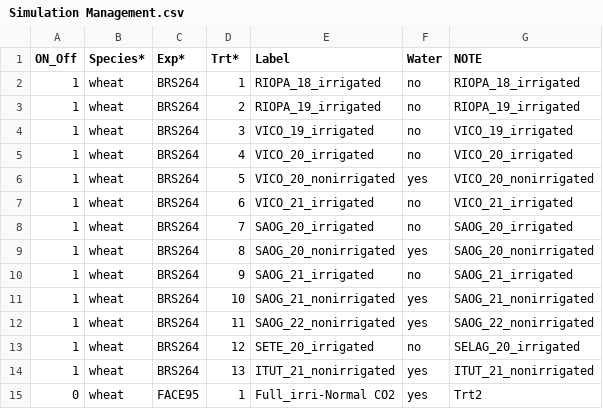
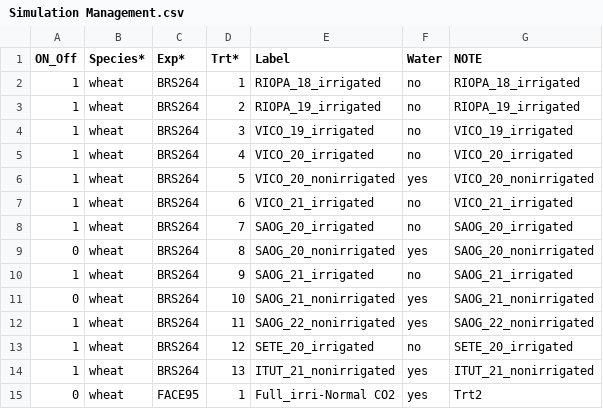
Before and after one commit to pwolper/SIMPLE-project, a CSV file: SIMPLE/Input/Simulation Management.csv, drawn as a sheet; only a part is shown.

```diff
--- a/SIMPLE/Input/Simulation Management.csv
+++ b/SIMPLE/Input/Simulation Management.csv
@@ -8,7 +8,7 @@ ON_Off;Species*;Exp*;Trt*;Label;Water;NOTE
 1;wheat;BRS264;7;SAOG_20_irrigated;no;SAOG_20_irrigated
-1;wheat;BRS264;8;SAOG_20_nonirrigated;yes;SAOG_20_nonirrigated
+0;wheat;BRS264;8;SAOG_20_nonirrigated;yes;SAOG_20_nonirrigated
 1;wheat;BRS264;9;SAOG_21_irrigated;no;SAOG_21_irrigated
-1;wheat;BRS264;10;SAOG_21_nonirrigated;yes;SAOG_21_nonirrigated
+0;wheat;BRS264;10;SAOG_21_nonirrigated;yes;SAOG_21_nonirrigated
 1;wheat;BRS264;11;SAOG_22_nonirrigated;yes;SAOG_22_nonirrigated
-1;wheat;BRS264;12;SETE_20_irrigated;no;SELAG_20_irrigated
+1;wheat;BRS264;12;SETE_20_irrigated;no;SETE_20_irrigated
 1;wheat;BRS264;13;ITUT_21_nonirrigated;yes;ITUT_21_nonirrigated
```
Also changed, not shown: SIMPLE/Input/Cultivar.csv, 1 other file.
